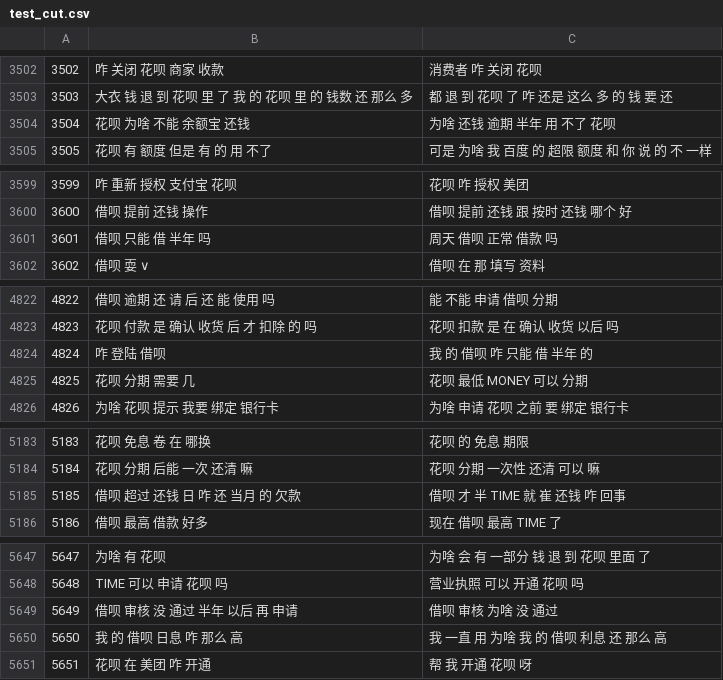
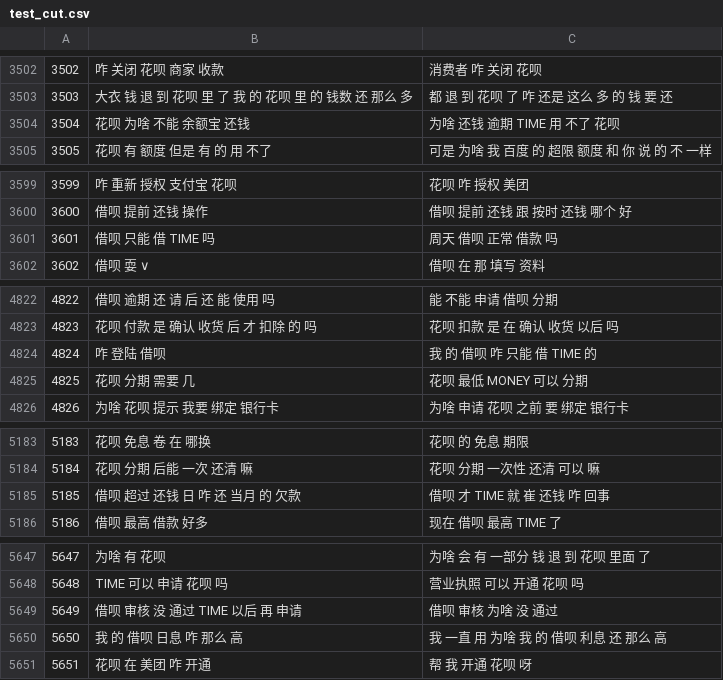
Before and after one commit to CyanYoung/chinese_intent_match, a CSV file: nlp_sim/data/test_cut.csv, drawn as a sheet; only a part is shown, gaps mark what is left out; the diff covers the shown part only.

```diff
--- a/nlp_sim/data/test_cut.csv
+++ b/nlp_sim/data/test_cut.csv
@@ -3503,3 +3503,3 @@
 3503,大衣 钱 退 到 花呗 里 了 我 的 花呗 里 的 钱数 还 那么 多,都 退 到 花呗 了 咋 还是 这么 多 的 钱 要 还
-3504,花呗 为啥 不能 余额宝 还钱,为啥 还钱 逾期 半年 用 不了 花呗
+3504,花呗 为啥 不能 余额宝 还钱,为啥 还钱 逾期 TIME 用 不了 花呗
 3505,花呗 有 额度 但是 有 的 用 不了,可是 为啥 我 百度 的 超限 额度 和 你 说 的 不 一样
@@ -3600,3 +3600,3 @@
 3600,借呗 提前 还钱 操作,借呗 提前 还钱 跟 按时 还钱 哪个 好
-3601,借呗 只能 借 半年 吗,周天 借呗 正常 借款 吗
+3601,借呗 只能 借 TIME 吗,周天 借呗 正常 借款 吗
 3602,借呗 耍 ∨,借呗 在 那 填写 资料
@@ -4823,3 +4823,3 @@
 4823,花呗 付款 是 确认 收货 后 才 扣除 的 吗,花呗 扣款 是 在 确认 收货 以后 吗
-4824,咋 登陆 借呗,我 的 借呗 咋 只能 借 半年 的
+4824,咋 登陆 借呗,我 的 借呗 咋 只能 借 TIME 的
 4825,花呗 分期 需要 几,花呗 最低 MONEY 可以 分期
@@ -5184,3 +5184,3 @@
 5184,花呗 分期 后能 一次 还清 嘛,花呗 分期 一次性 还清 可以 嘛
-5185,借呗 超过 还钱 日 咋 还 当月 的 欠款,借呗 才 半 TIME 就 崔 还钱 咋 回事
+5185,借呗 超过 还钱 日 咋 还 当月 的 欠款,借呗 才 TIME 就 崔 还钱 咋 回事
 5186,借呗 最高 借款 好多,现在 借呗 最高 TIME 了
@@ -5648,3 +5648,3 @@
 5648,TIME 可以 申请 花呗 吗,营业执照 可以 开通 花呗 吗
-5649,借呗 审核 没 通过 半年 以后 再 申请,借呗 审核 为啥 没 通过
+5649,借呗 审核 没 通过 TIME 以后 再 申请,借呗 审核 为啥 没 通过
 5650,我 的 借呗 日息 咋 那么 高,我 一直 用 为啥 我 的 借呗 利息 还 那么 高
```
Also changed, not shown: 12 edited cells elsewhere in this file, nlp_sim/data/test_clean.csv, nlp_sim/data/test_pred.csv, 8 other files.
